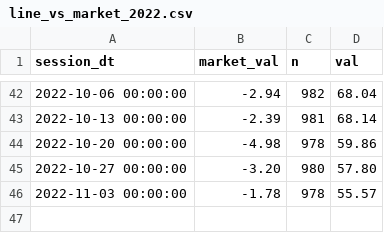
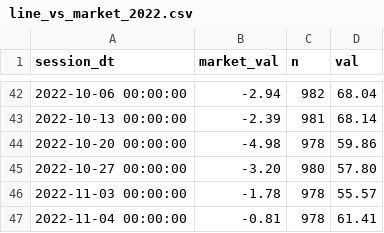
Before and after one commit to popiol/popiol.github.io, a CSV file: data/line_vs_market_2022.csv, drawn as a sheet; only a part is shown, gaps mark what is left out; the diff names each change by its address in the sheet, - before the commit and + after, or states it on an @@ line.

Commit message:
data refresh

```diff
--- a/data/line_vs_market_2022.csv
+++ b/data/line_vs_market_2022.csv
+row 47: 2022-11-04 00:00:00 | -0.81 | 978 | 61.41
```
